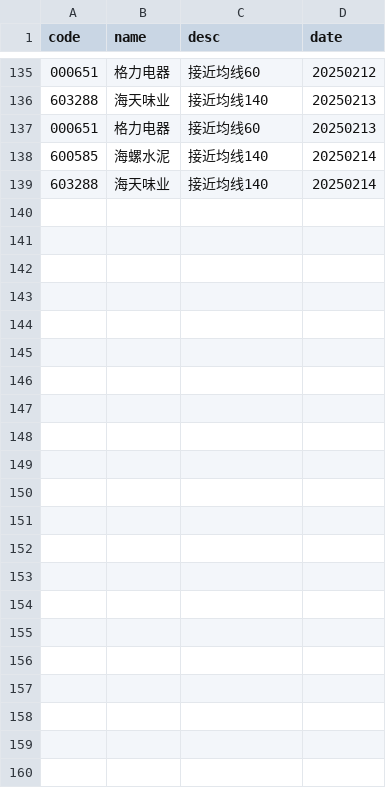
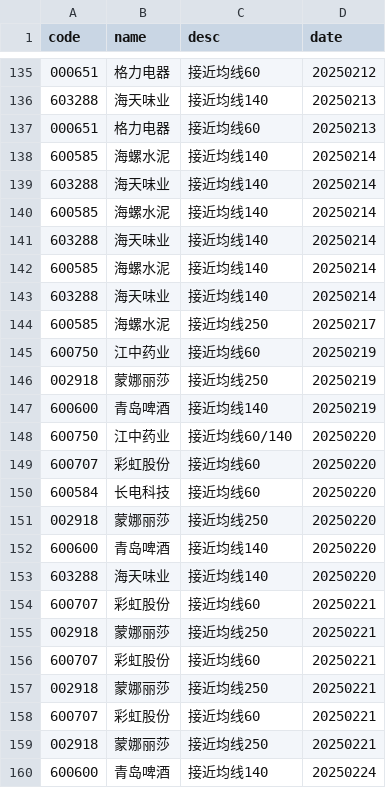
Before and after one commit to CodingOneWorld/stockAnalysis, a CSV file: main/下降通道到关键均线.csv, drawn as a sheet; only a part is shown, gaps mark what is left out.

```diff
--- a/main/下降通道到关键均线.csv
+++ b/main/下降通道到关键均线.csv
@@ -139 +139,22 @@ code,name,desc,date
 603288,海天味业,接近均线140,20250214
+600585,海螺水泥,接近均线140,20250214
+603288,海天味业,接近均线140,20250214
+600585,海螺水泥,接近均线140,20250214
+603288,海天味业,接近均线140,20250214
+600585,海螺水泥,接近均线250,20250217
+600750,江中药业,接近均线60,20250219
+002918,蒙娜丽莎,接近均线250,20250219
+600600,青岛啤酒,接近均线140,20250219
+600750,江中药业,接近均线60/140,20250220
+600707,彩虹股份,接近均线60,20250220
+600584,长电科技,接近均线60,20250220
+002918,蒙娜丽莎,接近均线250,20250220
+600600,青岛啤酒,接近均线140,20250220
+603288,海天味业,接近均线140,20250220
+600707,彩虹股份,接近均线60,20250221
+002918,蒙娜丽莎,接近均线250,20250221
+600707,彩虹股份,接近均线60,20250221
+002918,蒙娜丽莎,接近均线250,20250221
+600707,彩虹股份,接近均线60,20250221
+002918,蒙娜丽莎,接近均线250,20250221
+600600,青岛啤酒,接近均线140,20250224
```
Also changed, not shown: main/下降通道到前低.csv, 6 other files.
